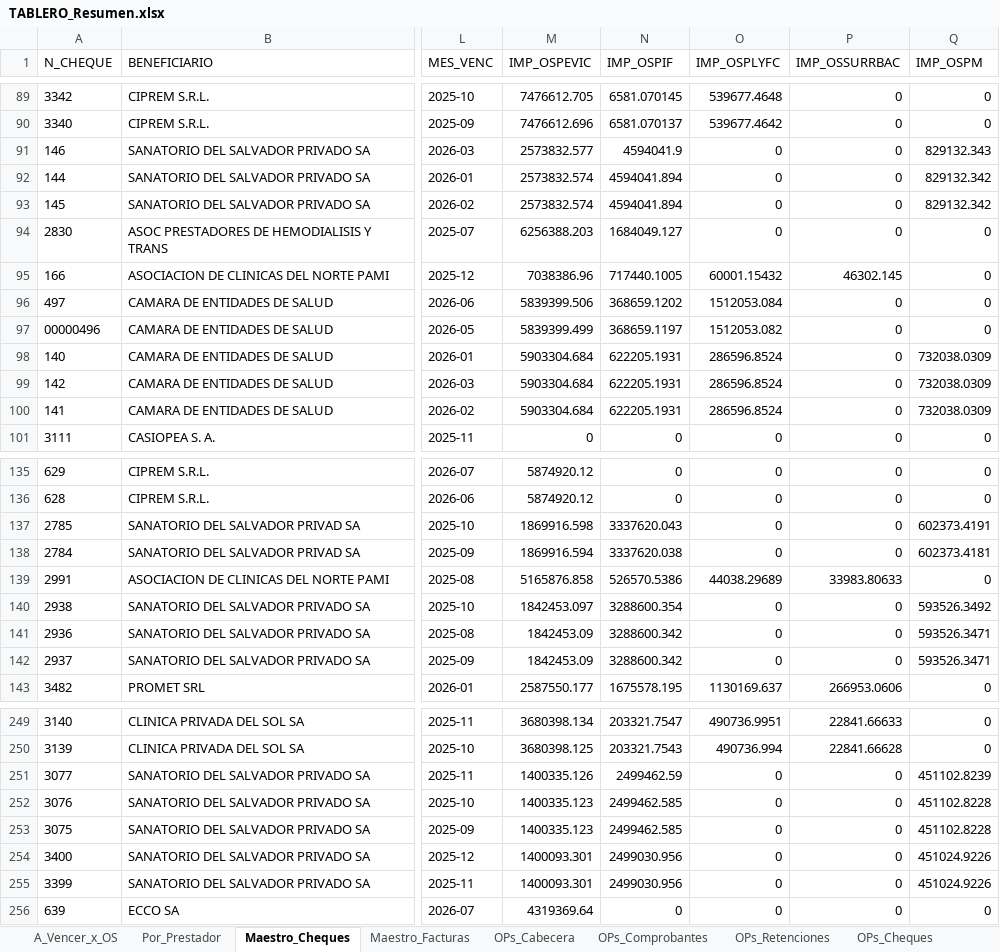
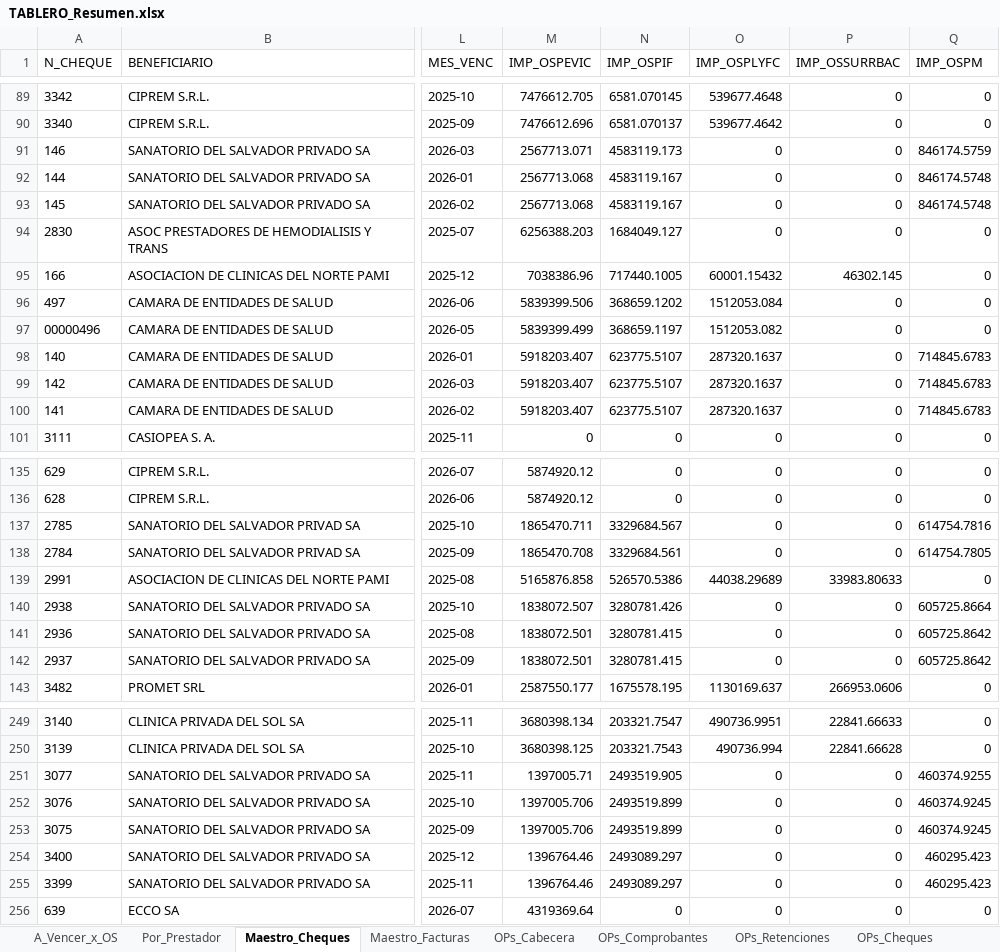
Before and after one commit to francolunaklick-web/GRIFFTABLEROS, an Excel workbook: cuentas_a_pagar/TABLERO_Resumen.xlsx, sheet Maestro_Cheques, drawn as a sheet; only a part is shown, gaps mark what is left out; values as stored, in another font and other column widths than the file's, no borders; the diff covers the shown part only; the diff names each change by its address in the sheet, - before the commit and + after, or states it on an @@ line.

Commit message:
actualizar planilla y costos fijos

```diff
--- a/cuentas_a_pagar/TABLERO_Resumen.xlsx (sheet Maestro_Cheques)
+++ b/cuentas_a_pagar/TABLERO_Resumen.xlsx (sheet Maestro_Cheques)
-M91 (IMP_OSPEVIC): 2573832.577
+M91 (IMP_OSPEVIC): 2567713.071
-N91 (IMP_OSPIF): 4594041.9
+N91 (IMP_OSPIF): 4583119.173
-Q91 (IMP_OSPM): 829132.343
+Q91 (IMP_OSPM): 846174.5759
-M92:M93 (IMP_OSPEVIC): 2573832.574
+M92:M93 (IMP_OSPEVIC): 2567713.068
-N92:N93 (IMP_OSPIF): 4594041.894
+N92:N93 (IMP_OSPIF): 4583119.167
-Q92:Q93 (IMP_OSPM): 829132.342
+Q92:Q93 (IMP_OSPM): 846174.5748
-M98:M100 (IMP_OSPEVIC): 5903304.684
+M98:M100 (IMP_OSPEVIC): 5918203.407
-N98:N100 (IMP_OSPIF): 622205.1931
+N98:N100 (IMP_OSPIF): 623775.5107
-O98:O100 (IMP_OSPLYFC): 286596.8524
+O98:O100 (IMP_OSPLYFC): 287320.1637
-Q98:Q100 (IMP_OSPM): 732038.0309
+Q98:Q100 (IMP_OSPM): 714845.6783
-M137 (IMP_OSPEVIC): 1869916.598
+M137 (IMP_OSPEVIC): 1865470.711
-N137 (IMP_OSPIF): 3337620.043
+N137 (IMP_OSPIF): 3329684.567
-Q137 (IMP_OSPM): 602373.4191
+Q137 (IMP_OSPM): 614754.7816
-M138 (IMP_OSPEVIC): 1869916.594
+M138 (IMP_OSPEVIC): 1865470.708
-N138 (IMP_OSPIF): 3337620.038
+N138 (IMP_OSPIF): 3329684.561
-Q138 (IMP_OSPM): 602373.4181
+Q138 (IMP_OSPM): 614754.7805
-M140 (IMP_OSPEVIC): 1842453.097
+M140 (IMP_OSPEVIC): 1838072.507
-N140 (IMP_OSPIF): 3288600.354
+N140 (IMP_OSPIF): 3280781.426
-Q140 (IMP_OSPM): 593526.3492
+Q140 (IMP_OSPM): 605725.8664
-M141:M142 (IMP_OSPEVIC): 1842453.09
+M141:M142 (IMP_OSPEVIC): 1838072.501
-N141:N142 (IMP_OSPIF): 3288600.342
+N141:N142 (IMP_OSPIF): 3280781.415
-Q141:Q142 (IMP_OSPM): 593526.3471
+Q141:Q142 (IMP_OSPM): 605725.8642
-M251 (IMP_OSPEVIC): 1400335.126
+M251 (IMP_OSPEVIC): 1397005.71
-N251 (IMP_OSPIF): 2499462.59
+N251 (IMP_OSPIF): 2493519.905
-Q251 (IMP_OSPM): 451102.8239
+Q251 (IMP_OSPM): 460374.9255
-M252:M253 (IMP_OSPEVIC): 1400335.123
+M252:M253 (IMP_OSPEVIC): 1397005.706
-N252:N253 (IMP_OSPIF): 2499462.585
+N252:N253 (IMP_OSPIF): 2493519.899
-Q252:Q253 (IMP_OSPM): 451102.8228
+Q252:Q253 (IMP_OSPM): 460374.9245
-M254:M255 (IMP_OSPEVIC): 1400093.301
+M254:M255 (IMP_OSPEVIC): 1396764.46
-N254:N255 (IMP_OSPIF): 2499030.956
+N254:N255 (IMP_OSPIF): 2493089.297
-Q254:Q255 (IMP_OSPM): 451024.9226
+Q254:Q255 (IMP_OSPM): 460295.423
```
Also changed, not shown: 123 edited cells elsewhere in this sheet, sheet A_Vencer_x_OS, sheet Por_Prestador, sheet Maestro_Facturas, estado_resultado/TABLERO_Resumen.xlsx, flujo_bancario/TABLERO_Resumen.xlsx, 12 other files.
